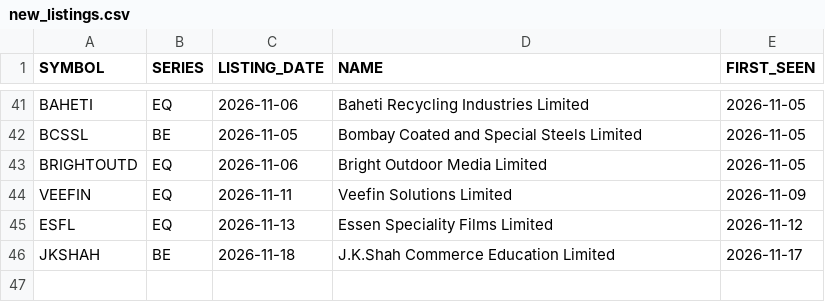
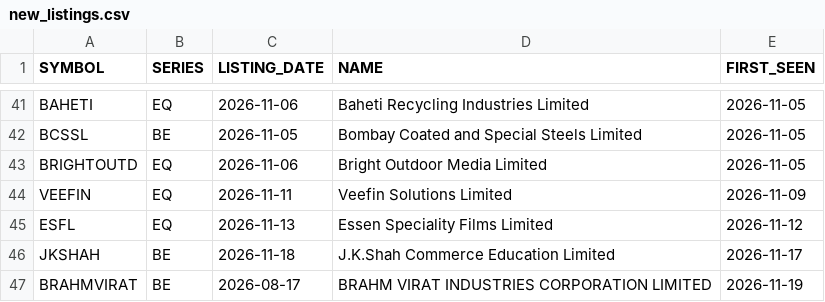
Before and after one commit to VarunNeel/alphatrace, a CSV file: ohlcv/new/new_listings.csv, drawn as a sheet; only a part is shown, gaps mark what is left out; the diff names each change by its address in the sheet, - before the commit and + after, or states it on an @@ line.

```diff
--- a/ohlcv/new/new_listings.csv
+++ b/ohlcv/new/new_listings.csv
+row 47: BRAHMVIRAT | BE | 2026-08-17 | BRAHM VIRAT INDUSTRIES CORPORATION LIMITED | 2026-11-19
```
Also changed, not shown: fundamentals/nse_classification.csv, fundamentals/universe.csv, 3 other files.
